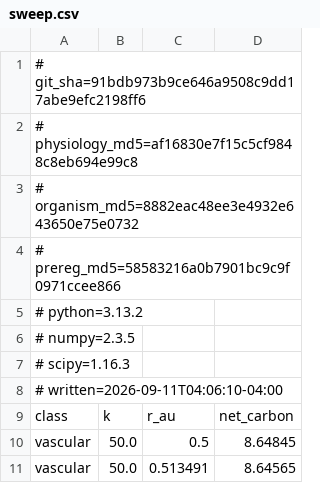
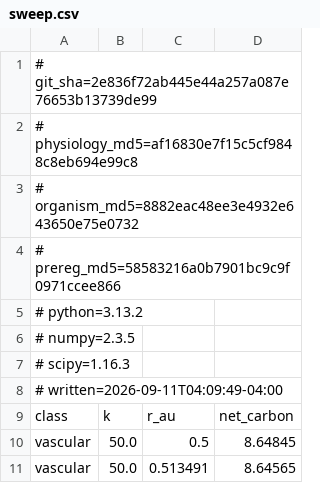
Before and after one commit to musharna/dyson-tree, a CSV file: experiments/q1_crossover/sweep.csv, drawn as a sheet; only a part is shown.

```diff
--- a/experiments/q1_crossover/sweep.csv
+++ b/experiments/q1_crossover/sweep.csv
@@ -1,2 +1,2 @@
-# git_sha=91bdb973b9ce646a9508c9dd17abe9efc2198ff6
+# git_sha=2e836f72ab445e44a257a087e76653b13739de99
 # physiology_md5=af16830e7f15c5cf9848c8eb694e99c8
@@ -7,3 +7,3 @@
 # scipy=1.16.3
-# written=2026-09-11T04:06:10-04:00
+# written=2026-09-11T04:09:49-04:00
 class,k,r_au,net_carbon
```
Also changed, not shown: experiments/q1_crossover/calibration.csv, experiments/q1_crossover/crossover.csv, 12 other files.
